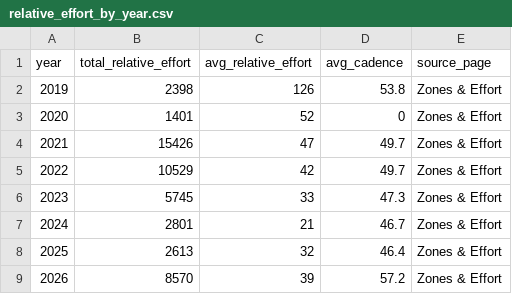
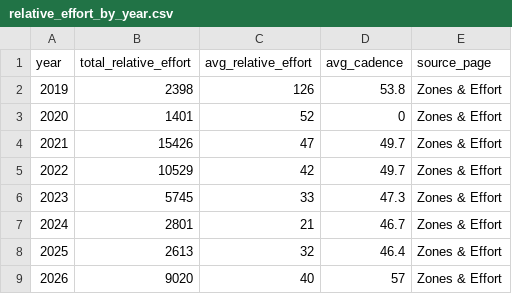
Before and after one commit to hpgerald/my-strava-journey, a CSV file: public/data/relative_effort_by_year.csv, drawn as a sheet.

```diff
--- a/public/data/relative_effort_by_year.csv
+++ b/public/data/relative_effort_by_year.csv
@@ -8,2 +8,2 @@ year,total_relative_effort,avg_relative_effort,avg_cadence,source_page
 2025,2613,32,46.4,Zones & Effort
-2026,8570,39,57.2,Zones & Effort
+2026,9020,40,57,Zones & Effort
```
Also changed, not shown: public/data/comparisons.csv, 15 other files.
